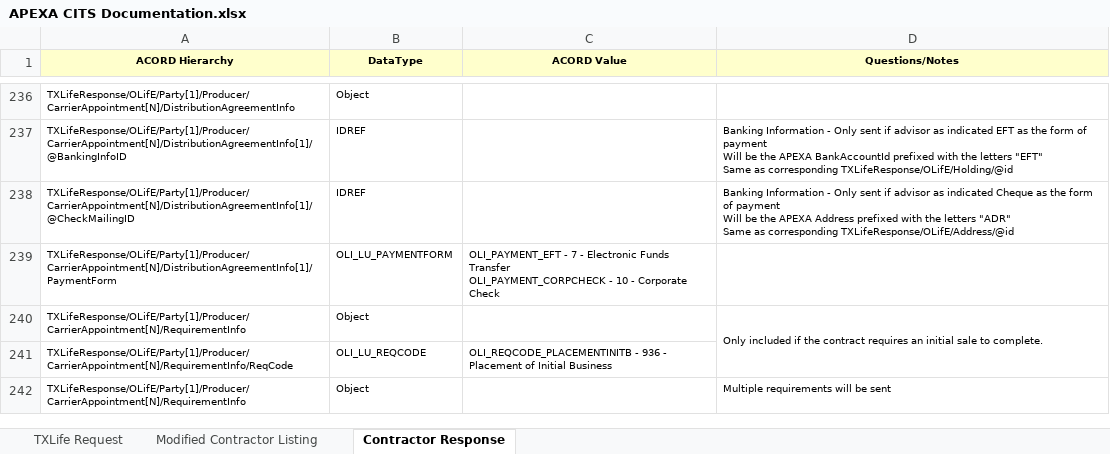
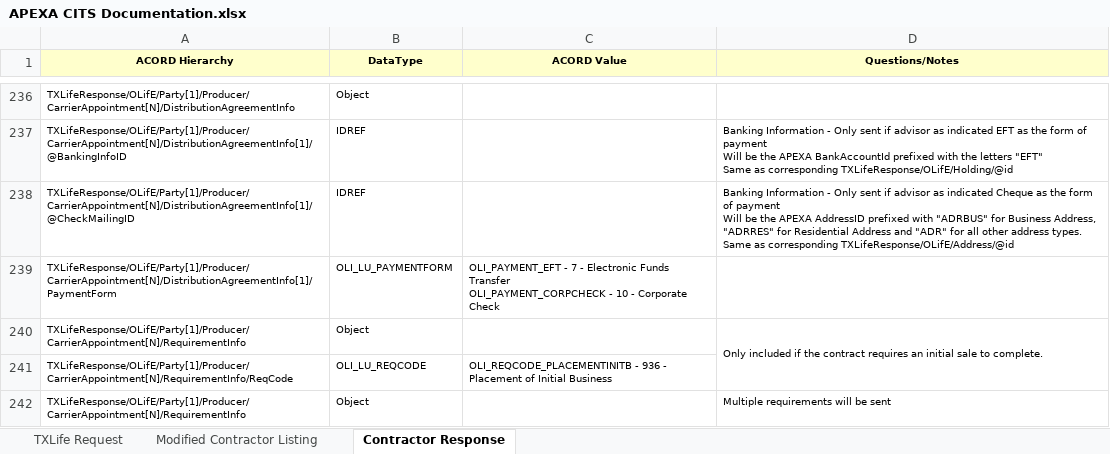
Before and after one commit to ApexaCorp/cits-webservice, an Excel workbook: CITS-WebService/Documentation/APEXA CITS Documentation.xlsx, sheet Contractor Response, drawn as a sheet; only a part is shown, gaps mark what is left out; values as stored, in another font and other column widths than the file's, no borders; ↵ is a line break in a cell; the diff covers the shown part only; the diff names each change by its address in the sheet, - before the commit and + after, or states it on an @@ line.

```diff
--- a/CITS-WebService/Documentation/APEXA CITS Documentation.xlsx (sheet Contractor Response)
+++ b/CITS-WebService/Documentation/APEXA CITS Documentation.xlsx (sheet Contractor Response)
-D238 (Questions/Notes): …the APEXA Address prefixed with the letters "ADR" ↵ Same as…
+D238 (Questions/Notes): …the APEXA AddressID prefixed with "ADRBUS" for Business Address, "ADRRES" for Residential Address and "ADR" for all other address types. ↵ Same as…
```
Also changed, not shown: 1 added row and 10 edited cells elsewhere in this sheet, 53 other files.
